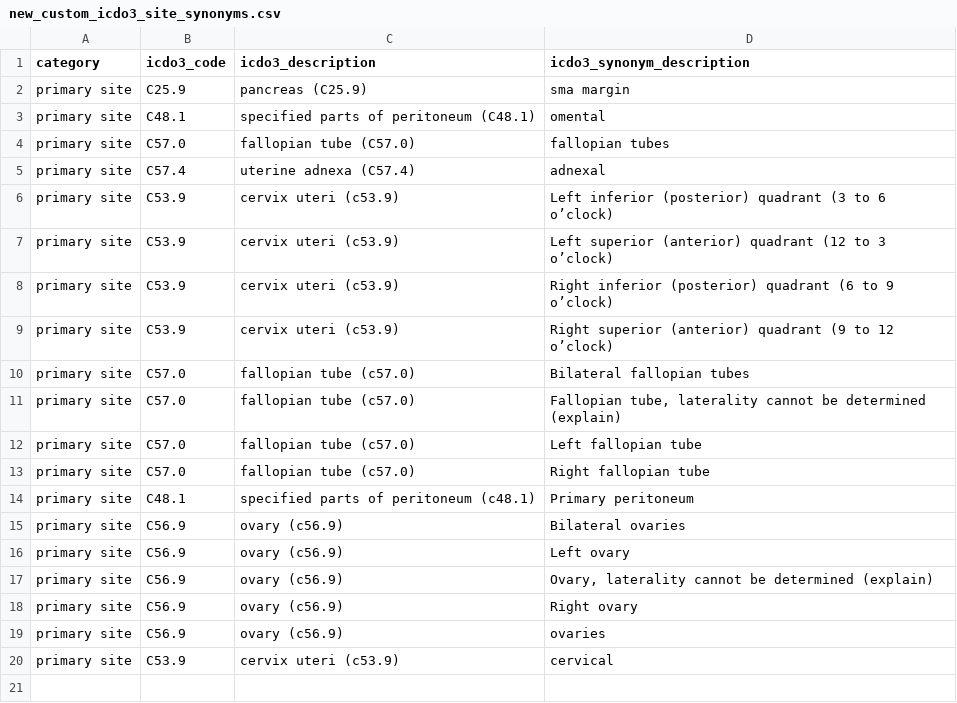
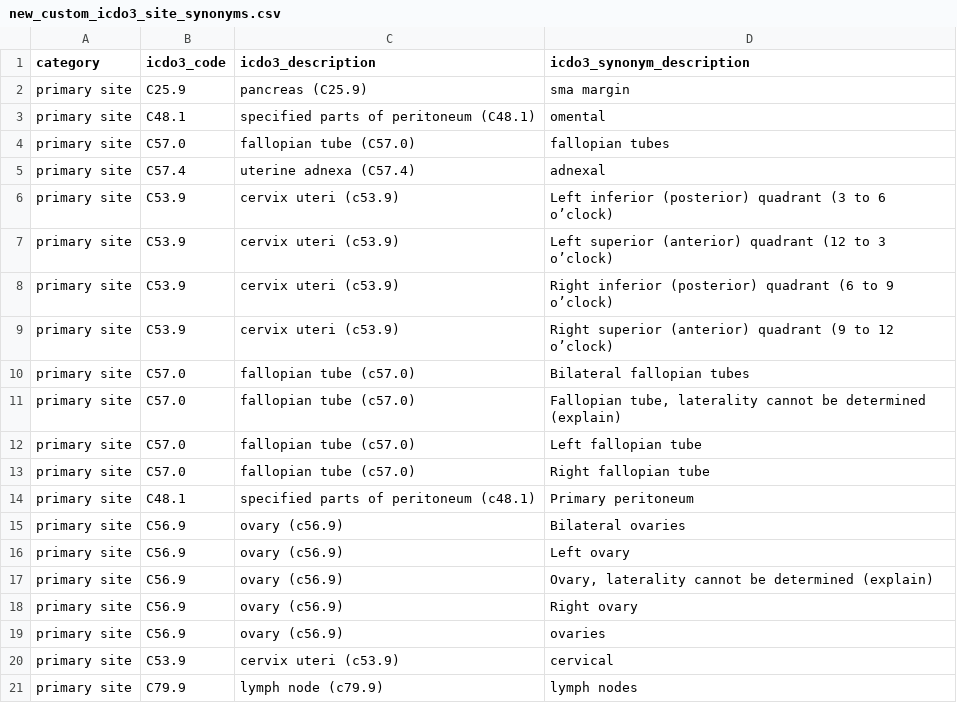
Before and after one commit to NU-QDSC/omop-abstractor, a CSV file: lib/setup/vocabulary/new_custom_icdo3_site_synonyms.csv, drawn as a sheet.

```diff
--- a/lib/setup/vocabulary/new_custom_icdo3_site_synonyms.csv
+++ b/lib/setup/vocabulary/new_custom_icdo3_site_synonyms.csv
@@ -20 +20,2 @@
 "primary site","C53.9","cervix uteri (c53.9)","cervical"
+"primary site","C79.9","lymph node (c79.9)","lymph nodes"
```
Also changed, not shown: 16 other files.
